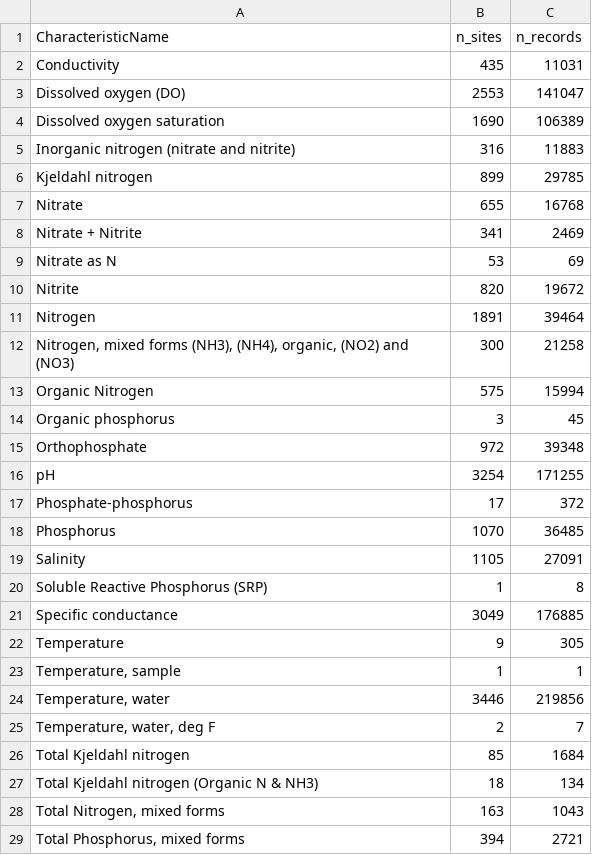
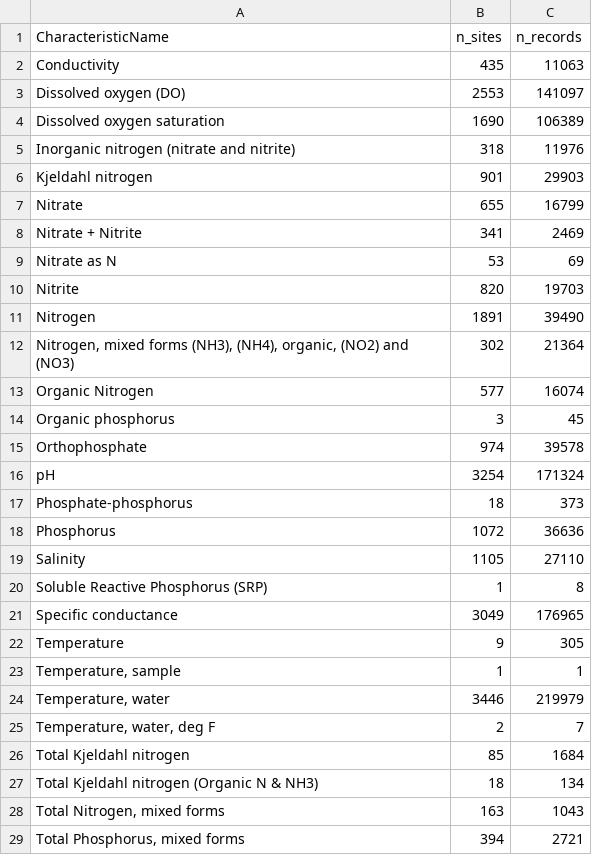
Before and after one commit to msleckman/wqp_data_pulls_sl, a CSV file: 2_download/log/summary_wqp_data.csv, drawn as a sheet.

```diff
--- a/2_download/log/summary_wqp_data.csv
+++ b/2_download/log/summary_wqp_data.csv
@@ -1,25 +1,25 @@
 CharacteristicName,n_sites,n_records
-Conductivity,435,11031
-Dissolved oxygen (DO),2553,141047
+Conductivity,435,11063
+Dissolved oxygen (DO),2553,141097
 Dissolved oxygen saturation,1690,106389
-Inorganic nitrogen (nitrate and nitrite),316,11883
-Kjeldahl nitrogen,899,29785
-Nitrate,655,16768
+Inorganic nitrogen (nitrate and nitrite),318,11976
+Kjeldahl nitrogen,901,29903
+Nitrate,655,16799
 Nitrate + Nitrite,341,2469
 Nitrate as N,53,69
-Nitrite,820,19672
-Nitrogen,1891,39464
-"Nitrogen, mixed forms (NH3), (NH4), organic, (NO2) and (NO3)",300,21258
-Organic Nitrogen,575,15994
+Nitrite,820,19703
+Nitrogen,1891,39490
+"Nitrogen, mixed forms (NH3), (NH4), organic, (NO2) and (NO3)",302,21364
+Organic Nitrogen,577,16074
 Organic phosphorus,3,45
-Orthophosphate,972,39348
-pH,3254,171255
-Phosphate-phosphorus,17,372
-Phosphorus,1070,36485
-Salinity,1105,27091
+Orthophosphate,974,39578
+pH,3254,171324
+Phosphate-phosphorus,18,373
+Phosphorus,1072,36636
+Salinity,1105,27110
 Soluble Reactive Phosphorus (SRP),1,8
-Specific conductance,3049,176885
+Specific conductance,3049,176965
 Temperature,9,305
 "Temperature, sample",1,1
-"Temperature, water",3446,219856
+"Temperature, water",3446,219979
 "Temperature, water, deg F",2,7
```
Also changed, not shown: 3_harmonize/log/wqp_records_summary.csv, 1 other file.
